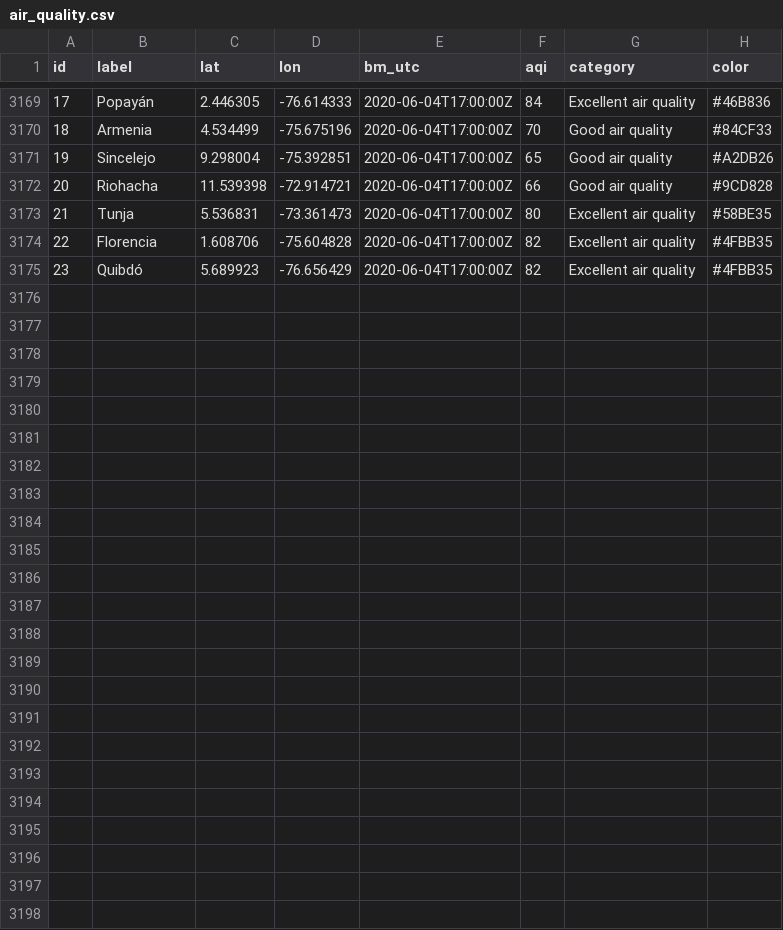
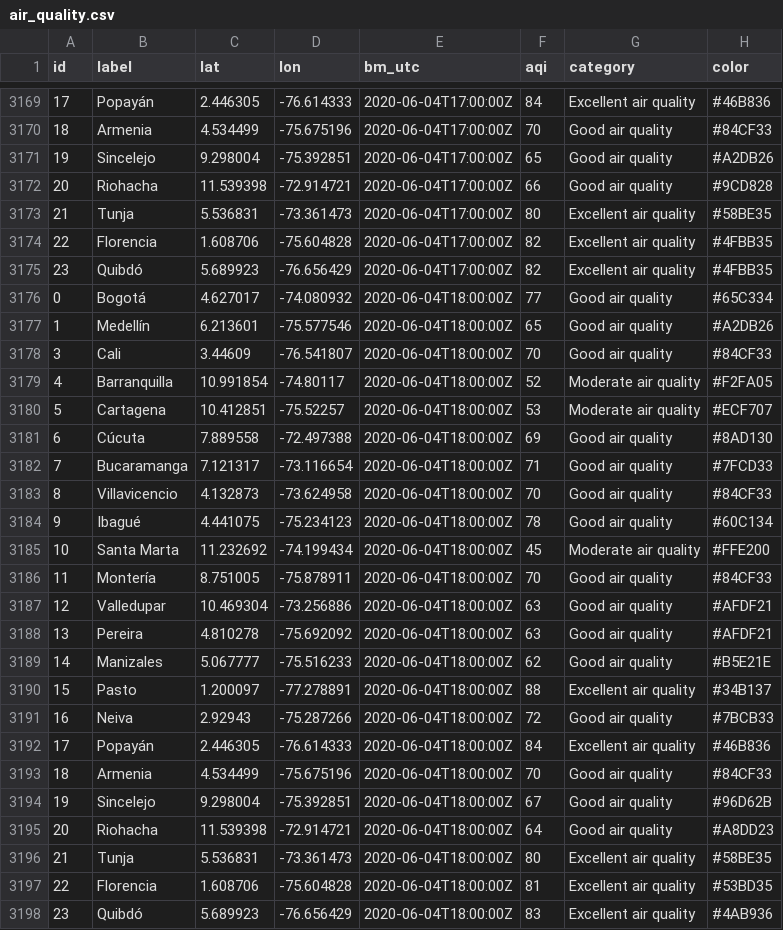
Before and after one commit to sebaxtian/breezometer-api-demo, a CSV file: output/air_quality.csv, drawn as a sheet; only a part is shown, gaps mark what is left out; the diff names each change by its address in the sheet, - before the commit and + after, or states it on an @@ line.

Commit message:
Updated at Thu Jun  4 18:20:19 UTC 2020

```diff
--- a/output/air_quality.csv
+++ b/output/air_quality.csv
+row 3176: 0 | Bogotá | 4.627017 | -74.080932 | 2020-06-04T18:00:00Z | 77 | Good air quality | #65C334
+row 3177: 1 | Medellín | 6.213601 | -75.577546 | 2020-06-04T18:00:00Z | 65 | Good air quality | #A2DB26
+row 3178: 3 | Cali | 3.44609 | -76.541807 | 2020-06-04T18:00:00Z | 70 | Good air quality | #84CF33
+row 3179: 4 | Barranquilla | 10.991854 | -74.80117 | 2020-06-04T18:00:00Z | 52 | Moderate air quality | #F2FA05
+row 3180: 5 | Cartagena | 10.412851 | -75.52257 | 2020-06-04T18:00:00Z | 53 | Moderate air quality | #ECF707
+row 3181: 6 | Cúcuta | 7.889558 | -72.497388 | 2020-06-04T18:00:00Z | 69 | Good air quality | #8AD130
+row 3182: 7 | Bucaramanga | 7.121317 | -73.116654 | 2020-06-04T18:00:00Z | 71 | Good air quality | #7FCD33
+row 3183: 8 | Villavicencio | 4.132873 | -73.624958 | 2020-06-04T18:00:00Z | 70 | Good air quality | #84CF33
+row 3184: 9 | Ibagué | 4.441075 | -75.234123 | 2020-06-04T18:00:00Z | 78 | Good air quality | #60C134
+row 3185: 10 | Santa Marta | 11.232692 | -74.199434 | 2020-06-04T18:00:00Z | 45 | Moderate air quality | #FFE200
+row 3186: 11 | Montería | 8.751005 | -75.878911 | 2020-06-04T18:00:00Z | 70 | Good air quality | #84CF33
+row 3187: 12 | Valledupar | 10.469304 | -73.256886 | 2020-06-04T18:00:00Z | 63 | Good air quality | #AFDF21
+row 3188: 13 | Pereira | 4.810278 | -75.692092 | 2020-06-04T18:00:00Z | 63 | Good air quality | #AFDF21
+row 3189: 14 | Manizales | 5.067777 | -75.516233 | 2020-06-04T18:00:00Z | 62 | Good air quality | #B5E21E
+row 3190: 15 | Pasto | 1.200097 | -77.278891 | 2020-06-04T18:00:00Z | 88 | Excellent air quality | #34B137
+row 3191: 16 | Neiva | 2.92943 | -75.287266 | 2020-06-04T18:00:00Z | 72 | Good air quality | #7BCB33
+row 3192: 17 | Popayán | 2.446305 | -76.614333 | 2020-06-04T18:00:00Z | 84 | Excellent air quality | #46B836
+row 3193: 18 | Armenia | 4.534499 | -75.675196 | 2020-06-04T18:00:00Z | 70 | Good air quality | #84CF33
+row 3194: 19 | Sincelejo | 9.298004 | -75.392851 | 2020-06-04T18:00:00Z | 67 | Good air quality | #96D62B
+row 3195: 20 | Riohacha | 11.539398 | -72.914721 | 2020-06-04T18:00:00Z | 64 | Good air quality | #A8DD23
+row 3196: 21 | Tunja | 5.536831 | -73.361473 | 2020-06-04T18:00:00Z | 80 | Excellent air quality | #58BE35
+row 3197: 22 | Florencia | 1.608706 | -75.604828 | 2020-06-04T18:00:00Z | 81 | Excellent air quality | #53BD35
+row 3198: 23 | Quibdó | 5.689923 | -76.656429 | 2020-06-04T18:00:00Z | 83 | Excellent air quality | #4AB936
```
